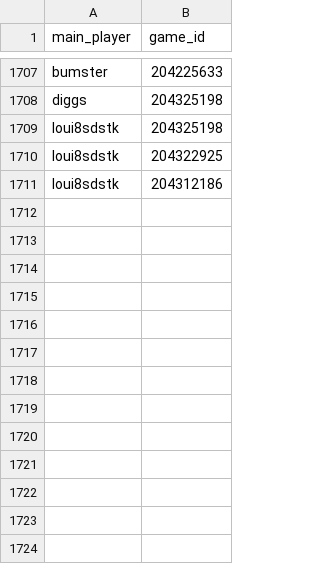
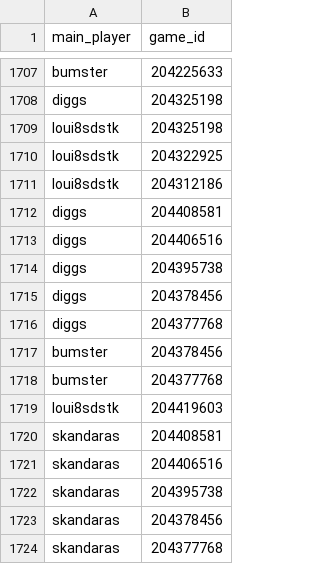
Before and after one commit to DMavec/git_test, a CSV file: data/load_log.csv, drawn as a sheet; only a part is shown, gaps mark what is left out; the diff names each change by its address in the sheet, - before the commit and + after, or states it on an @@ line.

Commit message:
Data update

```diff
--- a/data/load_log.csv
+++ b/data/load_log.csv
+row 1712: diggs | 204408581
+row 1713: diggs | 204406516
+row 1714: diggs | 204395738
+row 1715: diggs | 204378456
+row 1716: diggs | 204377768
+row 1717: bumster | 204378456
+row 1718: bumster | 204377768
+row 1719: loui8sdstk | 204419603
+row 1720: skandaras | 204408581
+row 1721: skandaras | 204406516
+row 1722: skandaras | 204395738
+row 1723: skandaras | 204378456
+row 1724: skandaras | 204377768
```
Also changed, not shown: data/game_history.csv, data/summary-number.csv, 2 other files.
